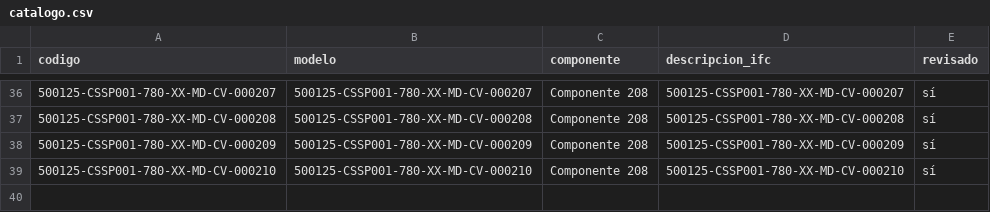
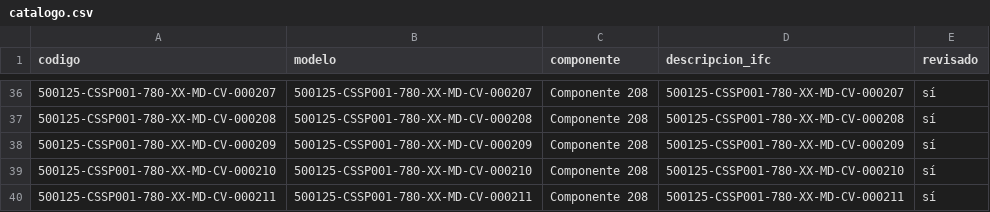
Before and after one commit to jtananta/Visor_BIM-GIS, a CSV file: public/data/catalogo.csv, drawn as a sheet; only a part is shown, gaps mark what is left out; the diff names each change by its address in the sheet, - before the commit and + after, or states it on an @@ line.

Commit message:
Visor: agrega/actualiza 500125-CSSP001-780-XX-MD-CV-000211

```diff
--- a/public/data/catalogo.csv
+++ b/public/data/catalogo.csv
+row 40: 500125-CSSP001-780-XX-MD-CV-000211 | 500125-CSSP001-780-XX-MD-CV-000211 | Componente 208 | 500125-CSSP001-780-XX-MD-CV-000211 | sí
```
Also changed, not shown: 3 other files.
